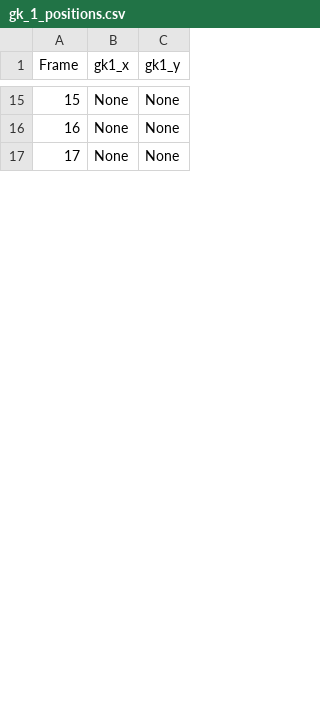
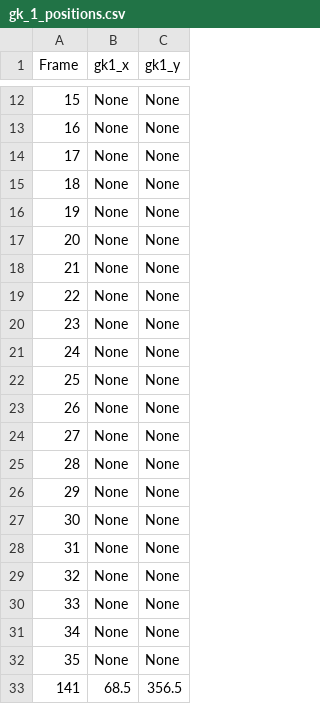
Before and after one commit to ppedro20/VirtIAFut, a CSV file: research/data/raw/gk_1_positions.csv, drawn as a sheet; only a part is shown, gaps mark what is left out; the diff covers the shown part only.

```diff
--- a/research/data/raw/gk_1_positions.csv
+++ b/research/data/raw/gk_1_positions.csv
@@ -17 +14,20 @@ Frame, gk1_x, gk1_y
 17,None,None
+18,None,None
+19,None,None
+20,None,None
+21,None,None
+22,None,None
+23,None,None
+24,None,None
+25,None,None
+26,None,None
+27,None,None
+28,None,None
+29,None,None
+30,None,None
+31,None,None
+32,None,None
+33,None,None
+34,None,None
+35,None,None
+141,68.5,356.5
```
Also changed, not shown: 8 added rows, 3 removed rows and 9 edited cells elsewhere in this file, research/data/raw/ball_positions.csv, research/data/raw/gk_2_positions.csv, 4 other files.
